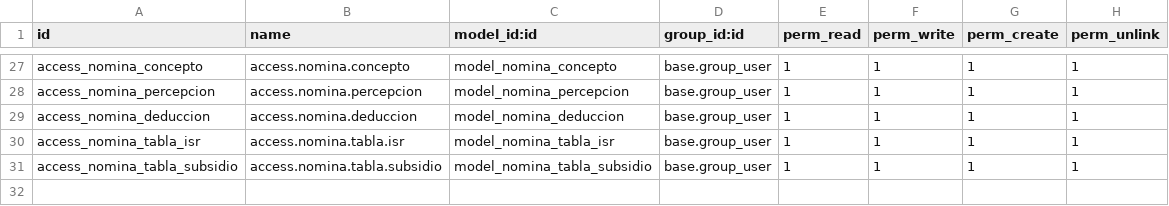
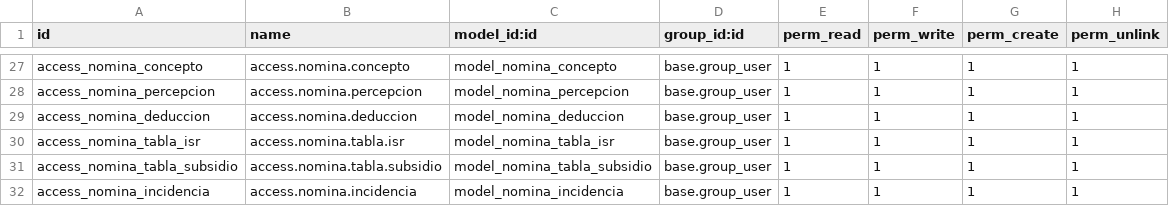
Before and after one commit to AeroGenCreator/Nenova-Nominas, a CSV file: custom/nomina/security/ir.model.access.csv, drawn as a sheet; only a part is shown, gaps mark what is left out; the diff names each change by its address in the sheet, - before the commit and + after, or states it on an @@ line.

```diff
--- a/custom/nomina/security/ir.model.access.csv
+++ b/custom/nomina/security/ir.model.access.csv
+row 32: access_nomina_incidencia | access.nomina.incidencia | model_nomina_incidencia | base.group_user | 1 | 1 | 1 | 1
```
Also changed, not shown: 8 other files.
